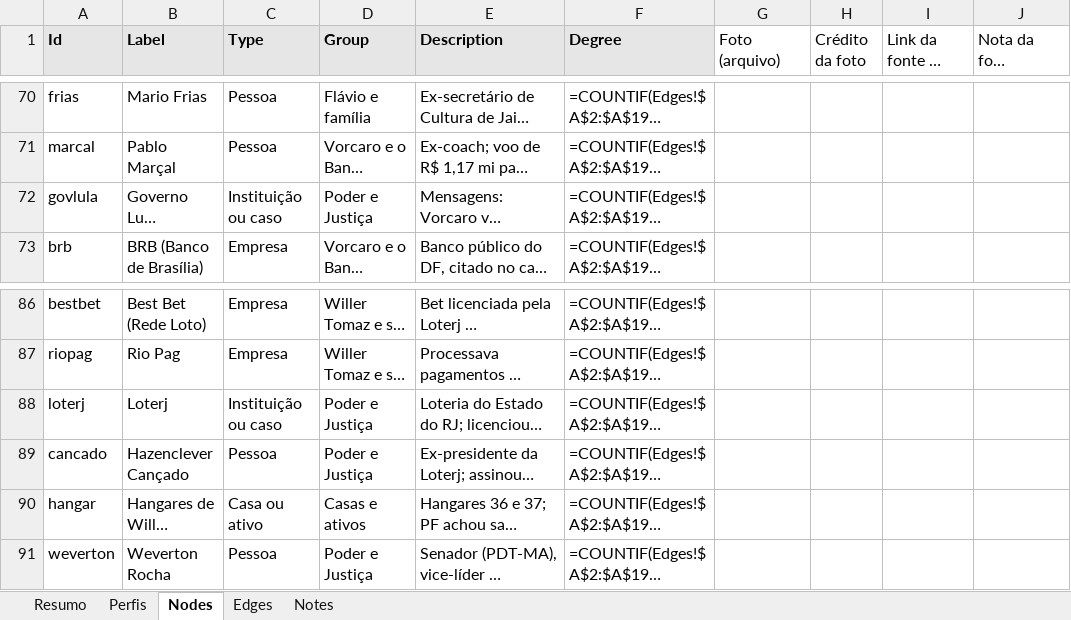
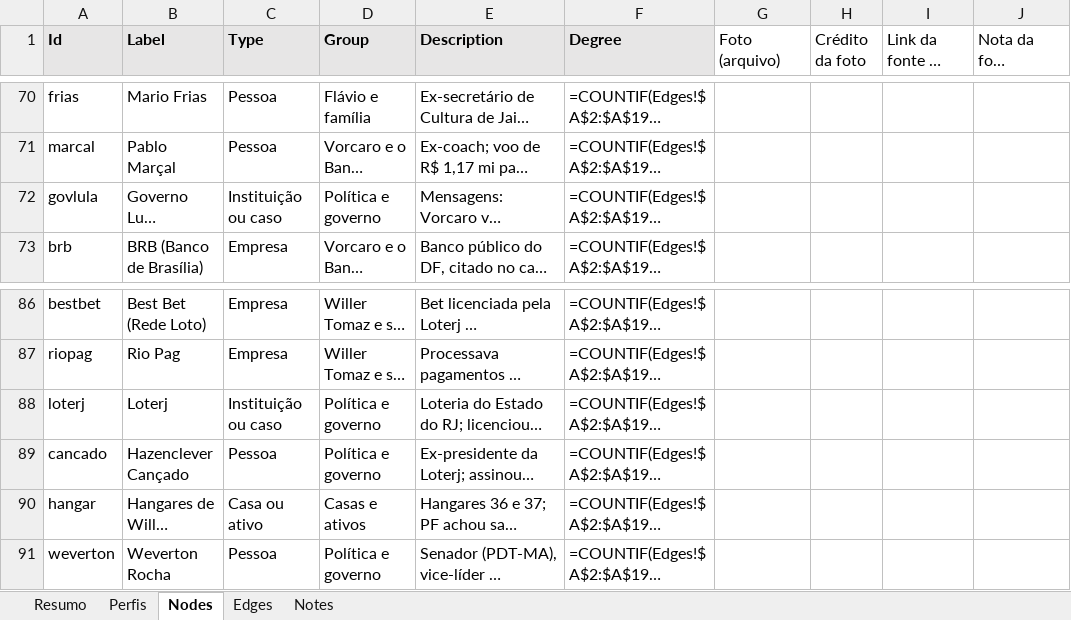
Before and after one commit to isisbramos/mapa-envolvidos-conexoes, an Excel workbook: data/mapa.xlsx, sheet Nodes, drawn as a sheet; only a part is shown, gaps mark what is left out; long unchanged cells end in …; values as stored, in another font and other column widths than the file's, no borders; formulas without a stored value are shown as written; the diff covers the shown part only; the diff names each change by its address in the sheet, - before the commit and + after, or states it on an @@ line.

```diff
--- a/data/mapa.xlsx (sheet Nodes)
+++ b/data/mapa.xlsx (sheet Nodes)
-D72 (Group): Poder e Justiça
+D72 (Group): Política e governo
-D88:D89 (Group): Poder e Justiça
+D88:D89 (Group): Política e governo
-D91 (Group): Poder e Justiça
+D91 (Group): Política e governo
```
Also changed, not shown: 22 edited cells elsewhere in this sheet, sheet Perfis, 1 other file.
